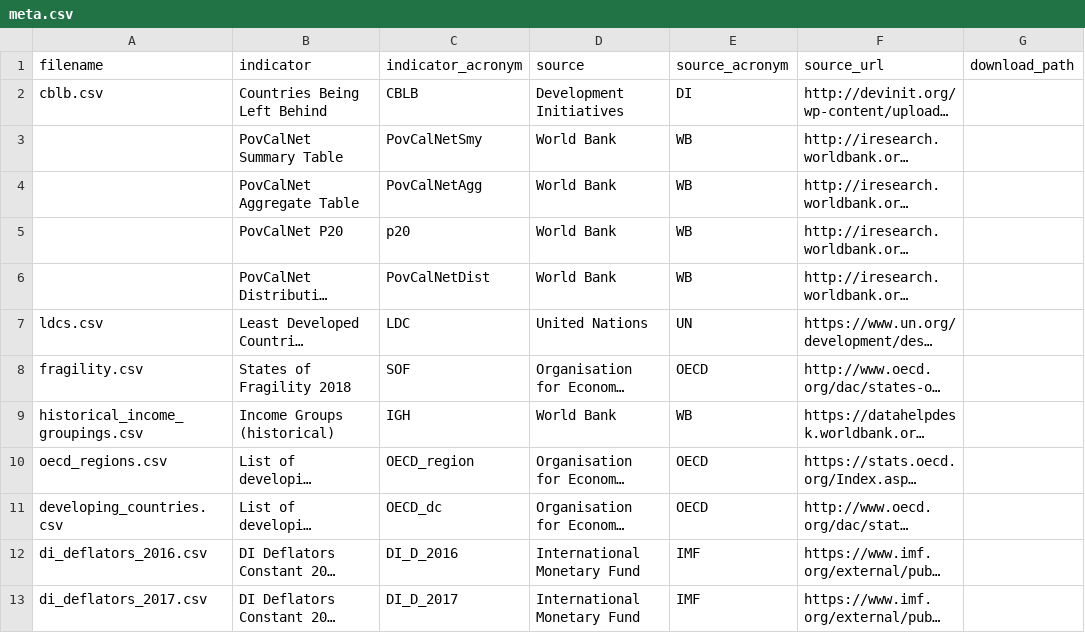
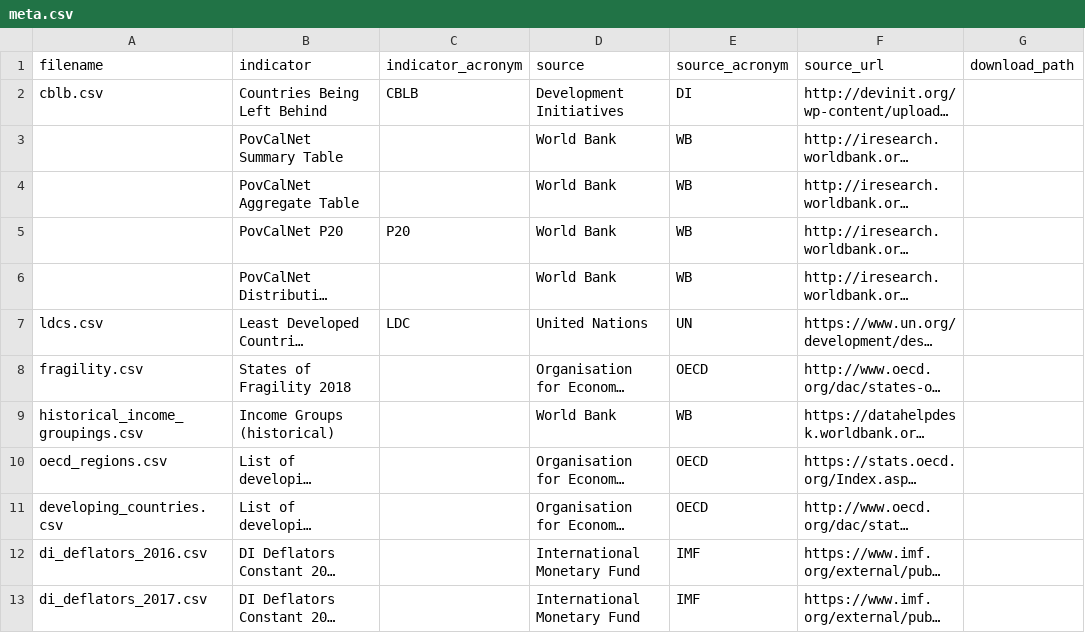
Before and after one commit to devinit/ddw-analyst-ui, a CSV file: data_updates/manual/CSV/meta.csv, drawn as a sheet; only a part is shown; long unchanged cells end in …; the diff names each change by its address in the sheet, - before the commit and + after, or states it on an @@ line.

Commit message:
Remove fake acronyms (too long for model)

```diff
--- a/data_updates/manual/CSV/meta.csv
+++ b/data_updates/manual/CSV/meta.csv
-C3 (indicator_acronym): PovCalNetSmy
+C3 (indicator_acronym): (empty)
-C4 (indicator_acronym): PovCalNetAgg
+C4 (indicator_acronym): (empty)
-C5 (indicator_acronym): p20
+C5 (indicator_acronym): P20
-C6 (indicator_acronym): PovCalNetDist
+C6 (indicator_acronym): (empty)
-C8 (indicator_acronym): SOF
+C8 (indicator_acronym): (empty)
-C9 (indicator_acronym): IGH
+C9 (indicator_acronym): (empty)
-C10 (indicator_acronym): OECD_region
+C10 (indicator_acronym): (empty)
-C11 (indicator_acronym): OECD_dc
+C11 (indicator_acronym): (empty)
-C12 (indicator_acronym): DI_D_2016
+C12 (indicator_acronym): (empty)
-C13 (indicator_acronym): DI_D_2017
+C13 (indicator_acronym): (empty)
```
